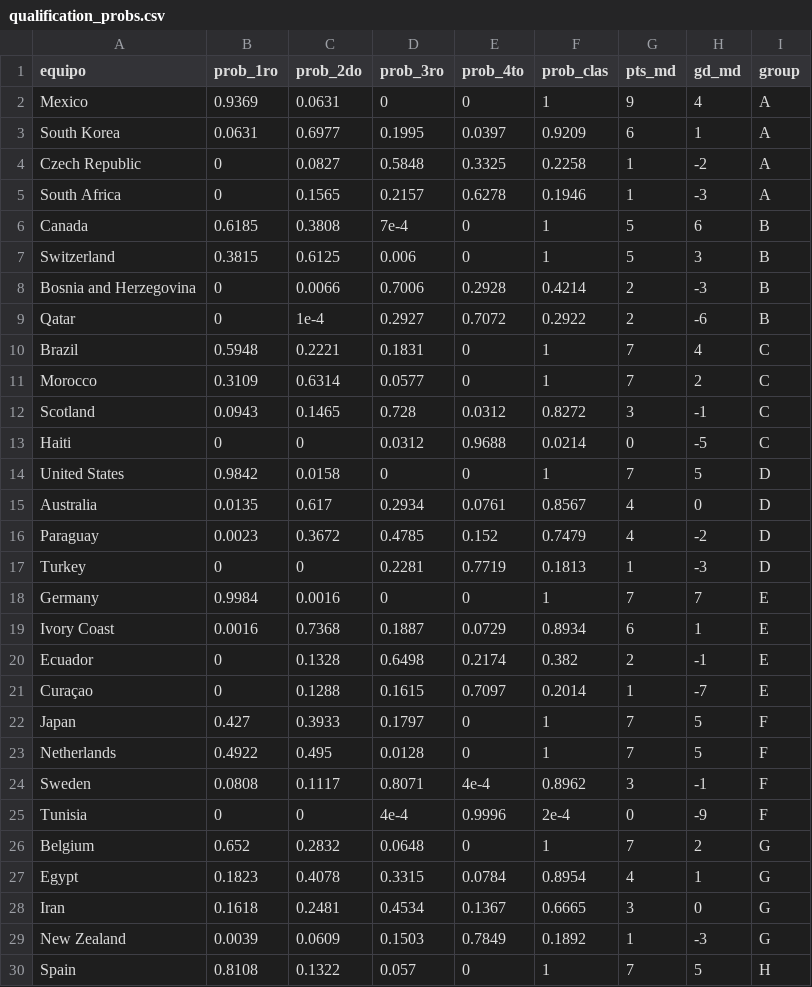
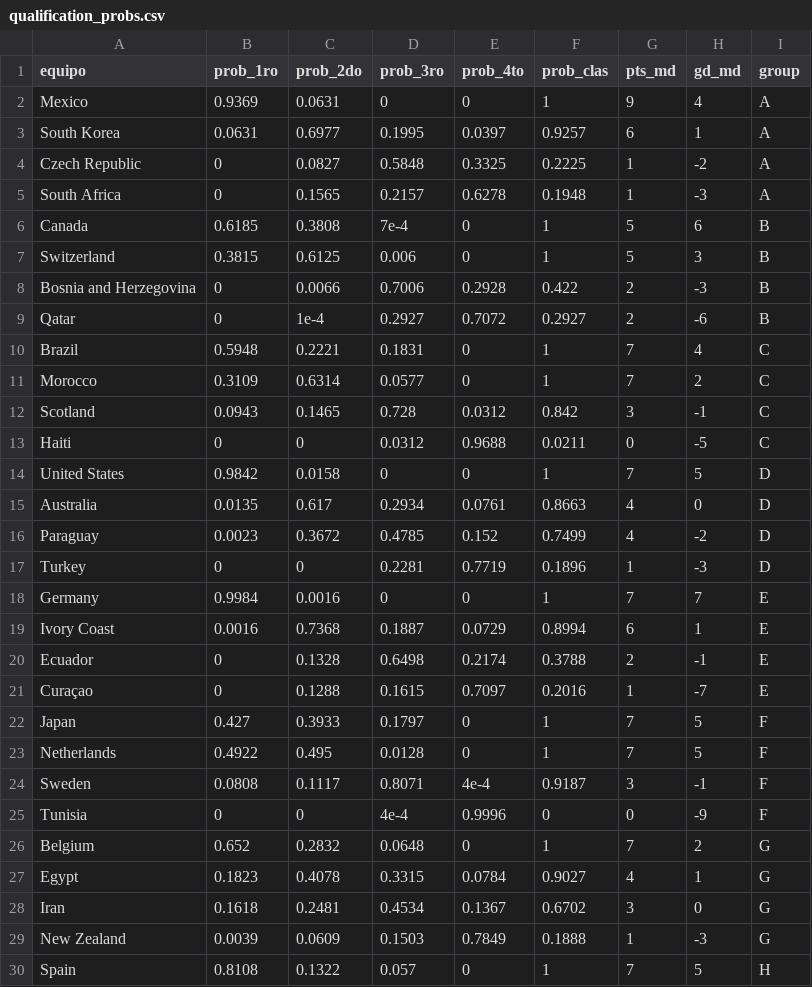
Before and after one commit to CapStats-ML/Mod-Jerarquico-Bayesiano-Mundial, a CSV file: output/tables/qualification_probs.csv, drawn as a sheet; only a part is shown; the diff covers the shown part only.

```diff
--- a/output/tables/qualification_probs.csv
+++ b/output/tables/qualification_probs.csv
@@ -2,29 +2,29 @@ equipo,prob_1ro,prob_2do,prob_3ro,prob_4to,prob_clas,pts_md,gd_md,group
 Mexico,0.9369,0.0631,0,0,1,9,4,A
-South Korea,0.0631,0.6977,0.1995,0.0397,0.9209,6,1,A
-Czech Republic,0,0.0827,0.5848,0.3325,0.2258,1,-2,A
-South Africa,0,0.1565,0.2157,0.6278,0.1946,1,-3,A
+South Korea,0.0631,0.6977,0.1995,0.0397,0.9257,6,1,A
+Czech Republic,0,0.0827,0.5848,0.3325,0.2225,1,-2,A
+South Africa,0,0.1565,0.2157,0.6278,0.1948,1,-3,A
 Canada,0.6185,0.3808,7e-4,0,1,5,6,B
 Switzerland,0.3815,0.6125,0.006,0,1,5,3,B
-Bosnia and Herzegovina,0,0.0066,0.7006,0.2928,0.4214,2,-3,B
-Qatar,0,1e-4,0.2927,0.7072,0.2922,2,-6,B
+Bosnia and Herzegovina,0,0.0066,0.7006,0.2928,0.422,2,-3,B
+Qatar,0,1e-4,0.2927,0.7072,0.2927,2,-6,B
 Brazil,0.5948,0.2221,0.1831,0,1,7,4,C
 Morocco,0.3109,0.6314,0.0577,0,1,7,2,C
-Scotland,0.0943,0.1465,0.728,0.0312,0.8272,3,-1,C
-Haiti,0,0,0.0312,0.9688,0.0214,0,-5,C
+Scotland,0.0943,0.1465,0.728,0.0312,0.842,3,-1,C
+Haiti,0,0,0.0312,0.9688,0.0211,0,-5,C
 United States,0.9842,0.0158,0,0,1,7,5,D
-Australia,0.0135,0.617,0.2934,0.0761,0.8567,4,0,D
-Paraguay,0.0023,0.3672,0.4785,0.152,0.7479,4,-2,D
-Turkey,0,0,0.2281,0.7719,0.1813,1,-3,D
+Australia,0.0135,0.617,0.2934,0.0761,0.8663,4,0,D
+Paraguay,0.0023,0.3672,0.4785,0.152,0.7499,4,-2,D
+Turkey,0,0,0.2281,0.7719,0.1896,1,-3,D
 Germany,0.9984,0.0016,0,0,1,7,7,E
-Ivory Coast,0.0016,0.7368,0.1887,0.0729,0.8934,6,1,E
-Ecuador,0,0.1328,0.6498,0.2174,0.382,2,-1,E
-Curaçao,0,0.1288,0.1615,0.7097,0.2014,1,-7,E
+Ivory Coast,0.0016,0.7368,0.1887,0.0729,0.8994,6,1,E
+Ecuador,0,0.1328,0.6498,0.2174,0.3788,2,-1,E
+Curaçao,0,0.1288,0.1615,0.7097,0.2016,1,-7,E
 Japan,0.427,0.3933,0.1797,0,1,7,5,F
 Netherlands,0.4922,0.495,0.0128,0,1,7,5,F
-Sweden,0.0808,0.1117,0.8071,4e-4,0.8962,3,-1,F
-Tunisia,0,0,4e-4,0.9996,2e-4,0,-9,F
+Sweden,0.0808,0.1117,0.8071,4e-4,0.9187,3,-1,F
+Tunisia,0,0,4e-4,0.9996,0,0,-9,F
 Belgium,0.652,0.2832,0.0648,0,1,7,2,G
-Egypt,0.1823,0.4078,0.3315,0.0784,0.8954,4,1,G
-Iran,0.1618,0.2481,0.4534,0.1367,0.6665,3,0,G
-New Zealand,0.0039,0.0609,0.1503,0.7849,0.1892,1,-3,G
+Egypt,0.1823,0.4078,0.3315,0.0784,0.9027,4,1,G
+Iran,0.1618,0.2481,0.4534,0.1367,0.6702,3,0,G
+New Zealand,0.0039,0.0609,0.1503,0.7849,0.1888,1,-3,G
 Spain,0.8108,0.1322,0.057,0,1,7,5,H
```
Also changed, not shown: 97 edited cells elsewhere in this file, data/live/resultados_reales.csv, output/tables/knockout_probs.csv, 7 other files.
